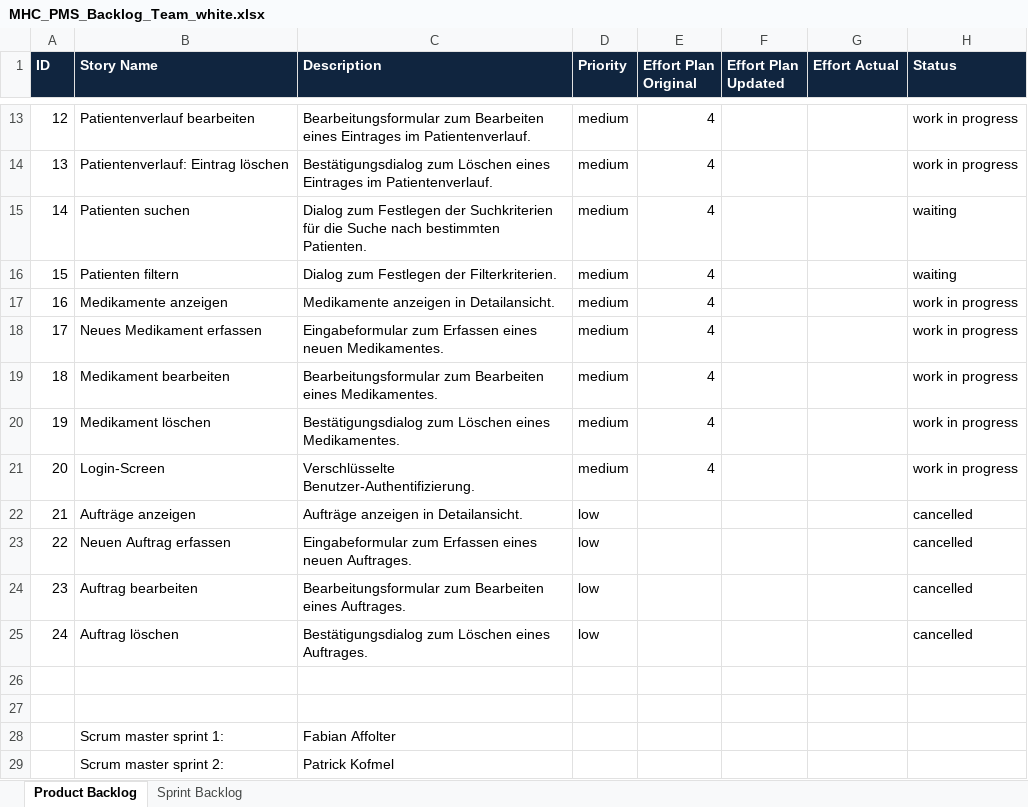
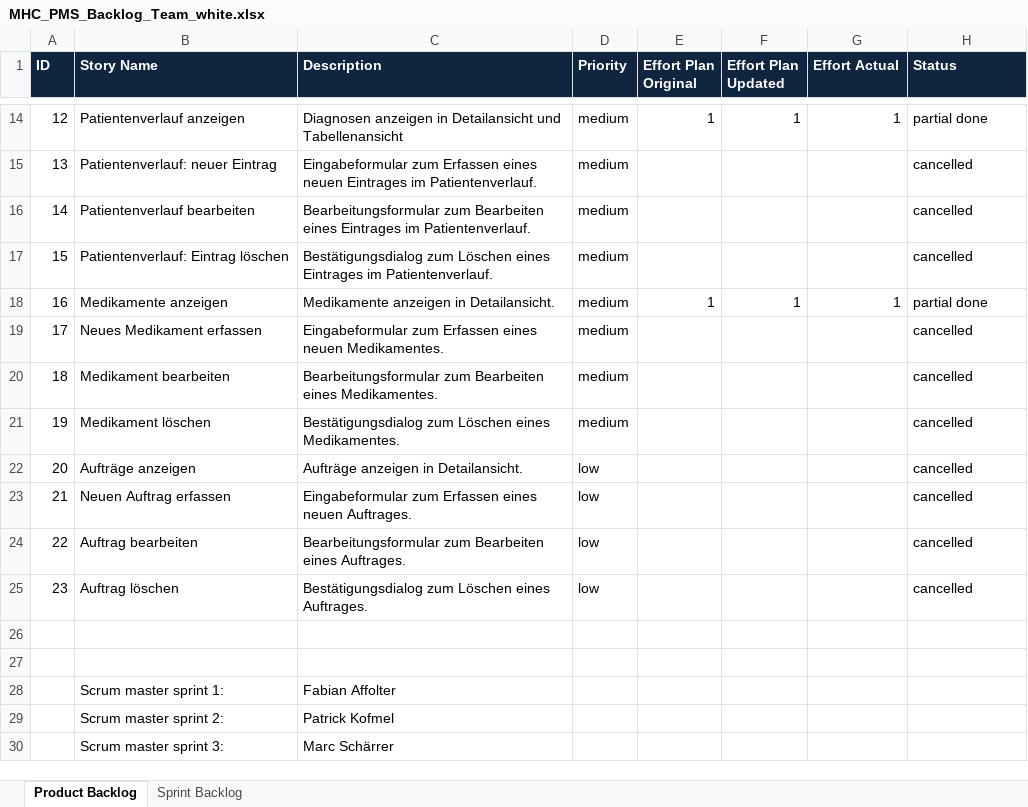
Before and after one commit to fabaff/ch.bfh.bti7081.s2013.white, an Excel workbook: ch.bfh.bti7081.s2013.white/doc/cs01/MHC_PMS_Backlog_Team_white.xlsx, sheet Product Backlog, drawn as a sheet; only a part is shown, gaps mark what is left out; the shorter side is filled out with more unchanged rows; values as stored, in another font and other column widths than the file's, no borders; removed rows and columns are numbered as before the commit, all else as after; the diff covers the shown part only; the diff names each change by its address in the sheet, - before the commit and + after, or states it on an @@ line.

Commit message:
backlog update

```diff
--- a/ch.bfh.bti7081.s2013.white/doc/cs01/MHC_PMS_Backlog_Team_white.xlsx (sheet Product Backlog)
+++ b/ch.bfh.bti7081.s2013.white/doc/cs01/MHC_PMS_Backlog_Team_white.xlsx (sheet Product Backlog)
-B14 (Story Name): Patientenverlauf bearbeiten
+B14 (Story Name): Patientenverlauf anzeigen
-C14 (Description): Bearbeitungsformular zum Bearbeiten eines Eintrages im Patientenverlauf.
+C14 (Description): Diagnosen anzeigen in Detailansicht und Tabellenansicht
-E14 (Effort Plan Original): 4
+E14 (Effort Plan Original): 1
-F14 (Effort Plan Updated): (empty)
+F14 (Effort Plan Updated): 1
-G14 (Effort Actual): (empty)
+G14 (Effort Actual): 1
-H14 (Status): work in progress
+H14 (Status): partial done
-B15 (Story Name): Patientenverlauf: Eintrag löschen
+B15 (Story Name): Patientenverlauf: neuer Eintrag
-C15 (Description): Bestätigungsdialog zum Löschen eines Eintrages im…
+C15 (Description): Eingabeformular zum Erfassen eines neuen Eintrages im…
-E15:E17 (Effort Plan Original): 4
+E15:E17 (Effort Plan Original): (empty)
-H15 (Status): work in progress
+H15 (Status): cancelled
-B16 (Story Name): Patienten suchen
+B16 (Story Name): Patientenverlauf bearbeiten
-C16 (Description): Dialog zum Festlegen der Suchkriterien für die Suche nach bestimmten Patienten.
+C16 (Description): Bearbeitungsformular zum Bearbeiten eines Eintrages im Patientenverlauf.
-H16:H17 (Status): waiting
+H16:H17 (Status): cancelled
-B17 (Story Name): Patienten filtern
+B17 (Story Name): Patientenverlauf: Eintrag löschen
-C17 (Description): Dialog zum Festlegen der Filterkriterien.
+C17 (Description): Bestätigungsdialog zum Löschen eines Eintrages im Patientenverlauf.
-E18 (Effort Plan Original): 4
+E18 (Effort Plan Original): 1
-F18 (Effort Plan Updated): (empty)
+F18 (Effort Plan Updated): 1
-G18 (Effort Actual): (empty)
+G18 (Effort Actual): 1
-H18 (Status): work in progress
+H18 (Status): partial done
-E19:E22 (Effort Plan Original): 4
+E19:E22 (Effort Plan Original): (empty)
-H19:H22 (Status): work in progress
+H19:H22 (Status): cancelled
-B22 (Story Name): Login-Screen
+B22 (Story Name): Aufträge anzeigen
-C22 (Description): Verschlüsselte Benutzer-Authentifizierung.
+C22 (Description): Aufträge anzeigen in Detailansicht.
-D22 (Priority): medium
+D22 (Priority): low
-B23 (Story Name): Aufträge anzeigen
+B23 (Story Name): Neuen Auftrag erfassen
-C23 (Description): Aufträge anzeigen in Detailansicht.
+C23 (Description): Eingabeformular zum Erfassen eines neuen Auftrages.
-B24 (Story Name): Neuen Auftrag erfassen
+B24 (Story Name): Auftrag bearbeiten
-C24 (Description): Eingabeformular zum Erfassen eines neuen Auftrages.
+C24 (Description): Bearbeitungsformular zum Bearbeiten eines Auftrages.
-B25 (Story Name): Auftrag bearbeiten
+B25 (Story Name): Auftrag löschen
-C25 (Description): Bearbeitungsformular zum Bearbeiten eines Auftrages.
+C25 (Description): Bestätigungsdialog zum Löschen eines Auftrages.
-row 25: 24 | Auftrag löschen | Bestätigungsdialog zum Löschen eines Auftrages. | low |  |  |  | cancelled
```
Also changed, not shown: 1 added row and 39 edited cells elsewhere in this sheet, sheet Sprint Backlog.
